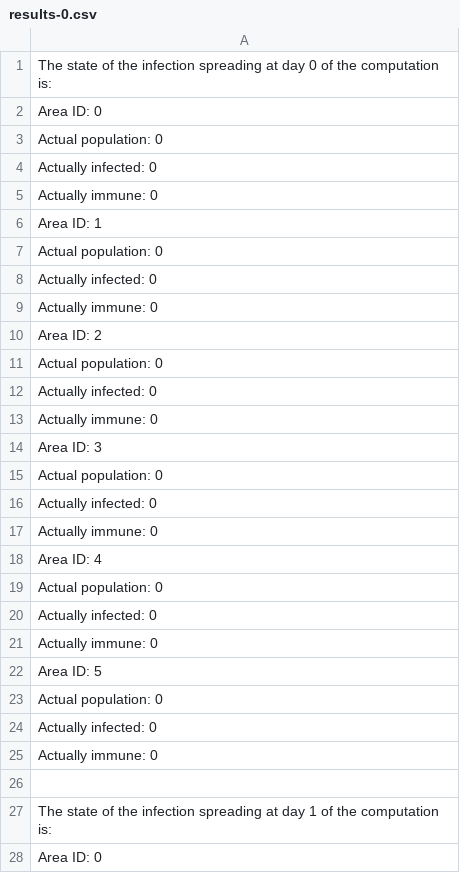
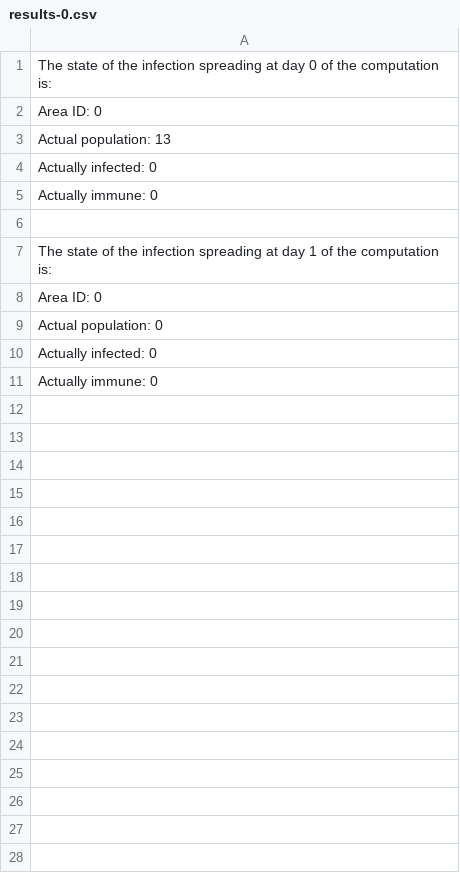
Before and after one commit to Desno365/Virus-Spreading-Simulation, a CSV file: outputs/results-0.csv, drawn as a sheet; only a part is shown; the shorter side is filled out with more unchanged rows; the diff covers the shown part only.

```diff
--- a/outputs/results-0.csv
+++ b/outputs/results-0.csv
@@ -2,23 +2,3 @@ The state of the infection spreading at day 0 of the computation is:
 Area ID: 0
-   Actual population: 0
-   Actually infected: 0
-   Actually immune: 0
-Area ID: 1
-   Actual population: 0
-   Actually infected: 0
-   Actually immune: 0
-Area ID: 2
-   Actual population: 0
-   Actually infected: 0
-   Actually immune: 0
-Area ID: 3
-   Actual population: 0
-   Actually infected: 0
-   Actually immune: 0
-Area ID: 4
-   Actual population: 0
-   Actually infected: 0
-   Actually immune: 0
-Area ID: 5
-   Actual population: 0
+   Actual population: 13
    Actually infected: 0
```
Also changed, not shown: 46 removed rows elsewhere in this file, outputs/results-1.csv, outputs/results-2.csv, 11 other files.
